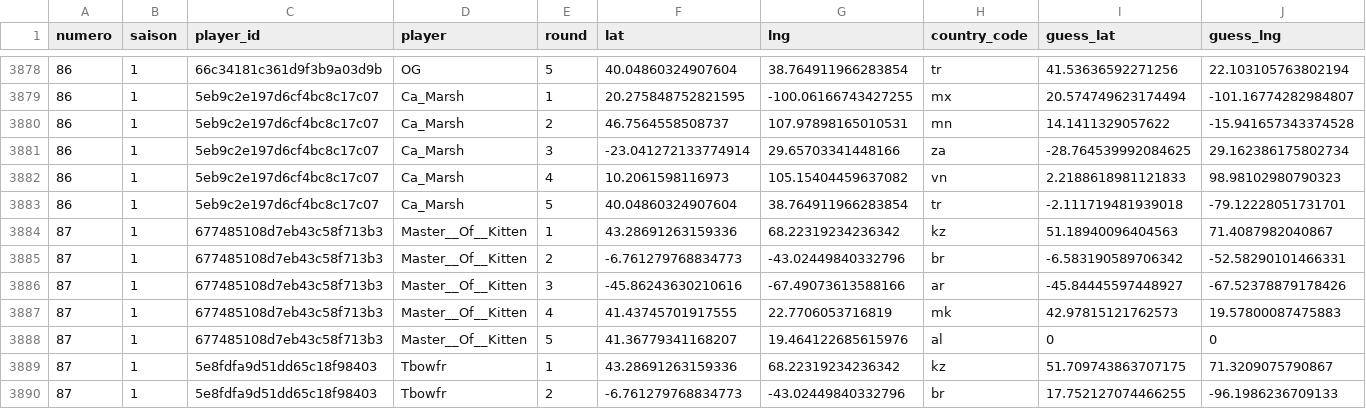
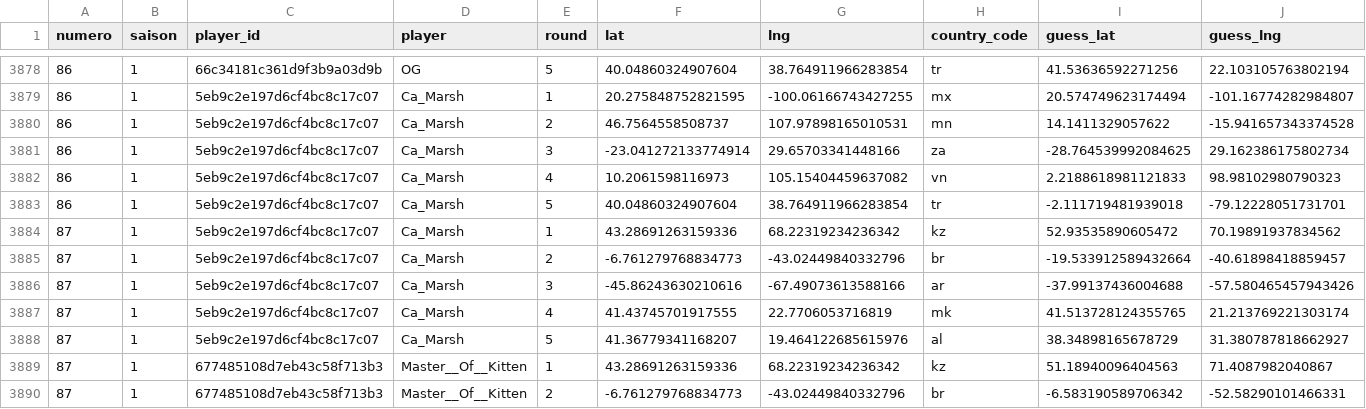
Before and after one commit to ComteUnderscoreL/geostats, a TSV file: data/rounds.tsv, drawn as a sheet; only a part is shown, gaps mark what is left out; the shorter side is filled out with more unchanged rows; rows hold the shown columns only; the diff names each change by its address in the sheet, - before the commit and + after, or states it on an @@ line.

```diff
--- a/data/rounds.tsv
+++ b/data/rounds.tsv
+row 3884: 87 | 1 | 5eb9c2e197d6cf4bc8c17c07 | Ca_Marsh | 1 | 43.28691263159336 | 68.22319234236342 | kz | 52.93535890605472 | 70.19891937834562
+row 3885: 87 | 1 | 5eb9c2e197d6cf4bc8c17c07 | Ca_Marsh | 2 | -6.761279768834773 | -43.02449840332796 | br | -19.533912589432664 | -40.61898418859457
+row 3886: 87 | 1 | 5eb9c2e197d6cf4bc8c17c07 | Ca_Marsh | 3 | -45.86243630210616 | -67.49073613588166 | ar | -37.99137436004688 | -57.580465457943426
+row 3887: 87 | 1 | 5eb9c2e197d6cf4bc8c17c07 | Ca_Marsh | 4 | 41.43745701917555 | 22.7706053716819 | mk | 41.513728124355765 | 21.213769221303174
+row 3888: 87 | 1 | 5eb9c2e197d6cf4bc8c17c07 | Ca_Marsh | 5 | 41.36779341168207 | 19.464122685615976 | al | 38.34898165678729 | 31.380787818662927
```
Also changed, not shown: data/totals.tsv.
